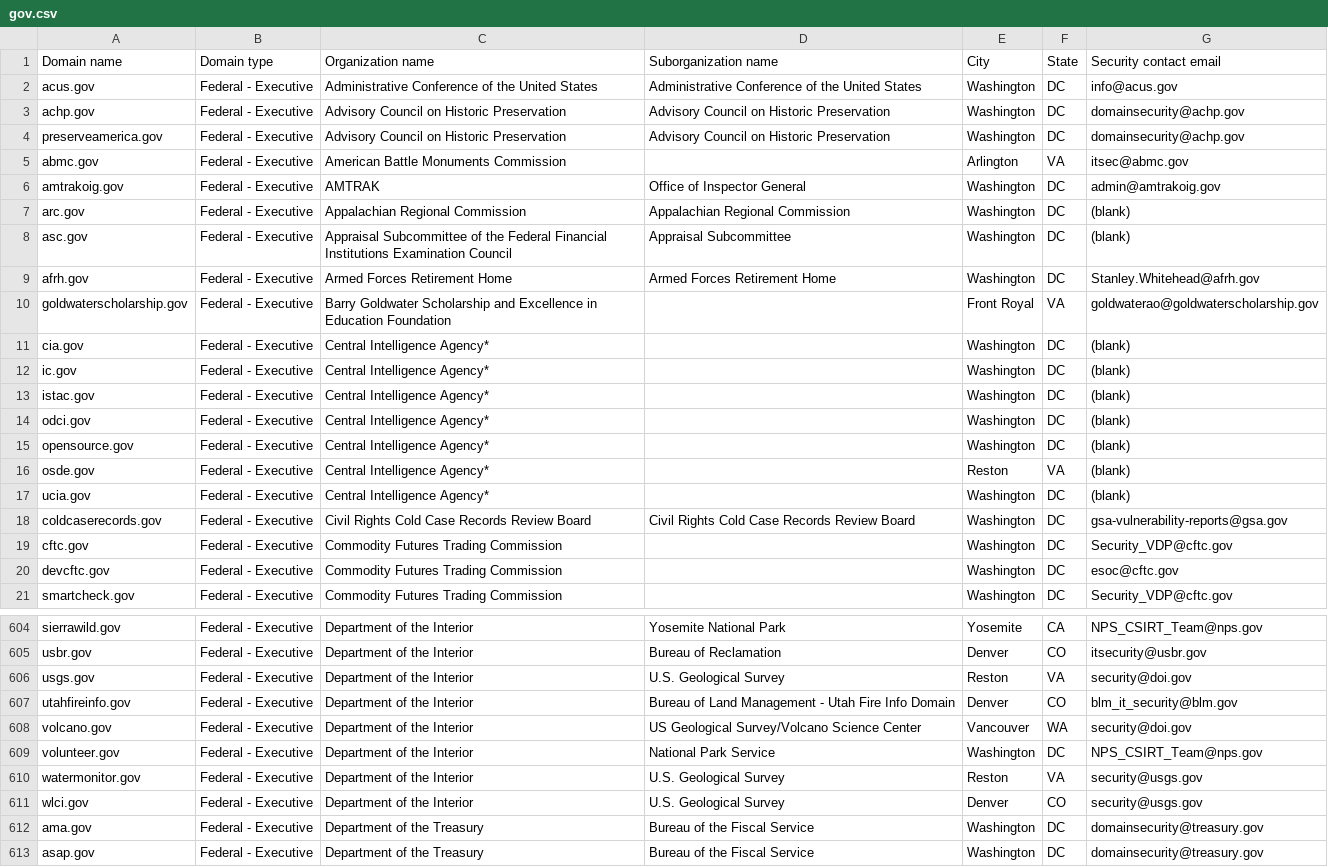
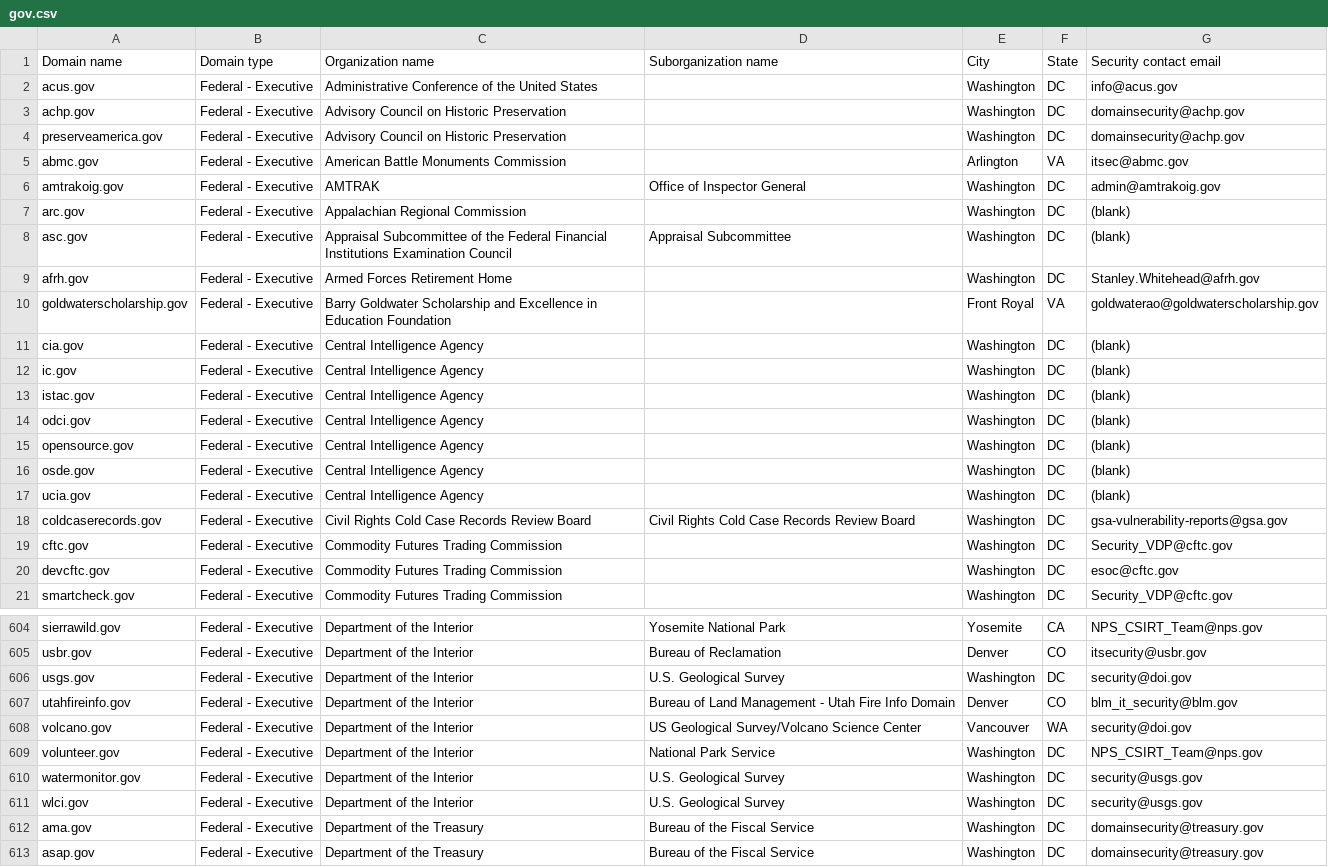
Before and after one commit to GSA/federal-website-index, a CSV file: data/source-list-snapshots/gov.csv, drawn as a sheet; only a part is shown, gaps mark what is left out; the diff covers the shown part only.

```diff
--- a/data/source-list-snapshots/gov.csv
+++ b/data/source-list-snapshots/gov.csv
@@ -1,18 +1,18 @@
 Domain name,Domain type,Organization name,Suborganization name,City,State,Security contact email
-acus.gov,Federal - Executive,Administrative Conference of the United States,Administrative Conference of the United States,Washington,DC,info@acus.gov
-achp.gov,Federal - Executive,Advisory Council on Historic Preservation,Advisory Council on Historic Preservation,Washington,DC,domainsecurity@achp.gov
-preserveamerica.gov,Federal - Executive,Advisory Council on Historic Preservation,Advisory Council on Historic Preservation,Washington,DC,domainsecurity@achp.gov
+acus.gov,Federal - Executive,Administrative Conference of the United States,,Washington,DC,info@acus.gov
+achp.gov,Federal - Executive,Advisory Council on Historic Preservation,,Washington,DC,domainsecurity@achp.gov
+preserveamerica.gov,Federal - Executive,Advisory Council on Historic Preservation,,Washington,DC,domainsecurity@achp.gov
 abmc.gov,Federal - Executive,American Battle Monuments Commission,,Arlington,VA,itsec@abmc.gov
 amtrakoig.gov,Federal - Executive,AMTRAK,Office of Inspector General,Washington,DC,admin@amtrakoig.gov
-arc.gov,Federal - Executive,Appalachian Regional Commission,Appalachian Regional Commission,Washington,DC,(blank)
+arc.gov,Federal - Executive,Appalachian Regional Commission,,Washington,DC,(blank)
 asc.gov,Federal - Executive,Appraisal Subcommittee of the Federal Financial Institutions Examination Council,Appraisal Subcommittee,Washington,DC,(blank)
-afrh.gov,Federal - Executive,Armed Forces Retirement Home,Armed Forces Retirement Home,Washington,DC,Stanley.Whitehead@afrh.gov
+afrh.gov,Federal - Executive,Armed Forces Retirement Home,,Washington,DC,Stanley.Whitehead@afrh.gov
 goldwaterscholarship.gov,Federal - Executive,Barry Goldwater Scholarship and Excellence in Education Foundation,,Front Royal,VA,goldwaterao@goldwaterscholarship.gov
-cia.gov,Federal - Executive,Central Intelligence Agency*,,Washington,DC,(blank)
-ic.gov,Federal - Executive,Central Intelligence Agency*,,Washington,DC,(blank)
-istac.gov,Federal - Executive,Central Intelligence Agency*,,Washington,DC,(blank)
-odci.gov,Federal - Executive,Central Intelligence Agency*,,Washington,DC,(blank)
-opensource.gov,Federal - Executive,Central Intelligence Agency*,,Washington,DC,(blank)
-osde.gov,Federal - Executive,Central Intelligence Agency*,,Reston,VA,(blank)
-ucia.gov,Federal - Executive,Central Intelligence Agency*,,Washington,DC,(blank)
+cia.gov,Federal - Executive,Central Intelligence Agency,,Washington,DC,(blank)
+ic.gov,Federal - Executive,Central Intelligence Agency,,Washington,DC,(blank)
+istac.gov,Federal - Executive,Central Intelligence Agency,,Washington,DC,(blank)
+odci.gov,Federal - Executive,Central Intelligence Agency,,Washington,DC,(blank)
+opensource.gov,Federal - Executive,Central Intelligence Agency,,Washington,DC,(blank)
+osde.gov,Federal - Executive,Central Intelligence Agency,,Washington,DC,(blank)
+ucia.gov,Federal - Executive,Central Intelligence Agency,,Washington,DC,(blank)
 coldcaserecords.gov,Federal - Executive,Civil Rights Cold Case Records Review Board,Civil Rights Cold Case Records Review Board,Washington,DC,gsa-vulnerability-reports@gsa.gov
@@ -605,3 +605,3 @@ sierrawild.gov,Federal - Executive,Department of the Interior,Yosemite National
 usbr.gov,Federal - Executive,Department of the Interior,Bureau of Reclamation,Denver,CO,itsecurity@usbr.gov
-usgs.gov,Federal - Executive,Department of the Interior,U.S. Geological Survey,Reston,VA,security@doi.gov
+usgs.gov,Federal - Executive,Department of the Interior,U.S. Geological Survey,Washington,DC,security@doi.gov
 utahfireinfo.gov,Federal - Executive,Department of the Interior,Bureau of Land Management - Utah Fire Info Domain,Denver,CO,blm_it_security@blm.gov
@@ -609,4 +609,4 @@ volcano.gov,Federal - Executive,Department of the Interior,US Geological Survey/
 volunteer.gov,Federal - Executive,Department of the Interior,National Park Service,Washington,DC,NPS_CSIRT_Team@nps.gov
-watermonitor.gov,Federal - Executive,Department of the Interior,U.S. Geological Survey,Reston,VA,security@usgs.gov
-wlci.gov,Federal - Executive,Department of the Interior,U.S. Geological Survey,Denver,CO,security@usgs.gov
+watermonitor.gov,Federal - Executive,Department of the Interior,U.S. Geological Survey,Washington,DC,security@usgs.gov
+wlci.gov,Federal - Executive,Department of the Interior,U.S. Geological Survey,Washington,DC,security@usgs.gov
 ama.gov,Federal - Executive,Department of the Treasury,Bureau of the Fiscal Service,Washington,DC,domainsecurity@treasury.gov
```
Also changed, not shown: 1 added row, 1 moved row and 91 edited cells elsewhere in this file, data/formatted-source-lists/dap_2.csv, data/formatted-source-lists/gov.csv, 2 other files.
